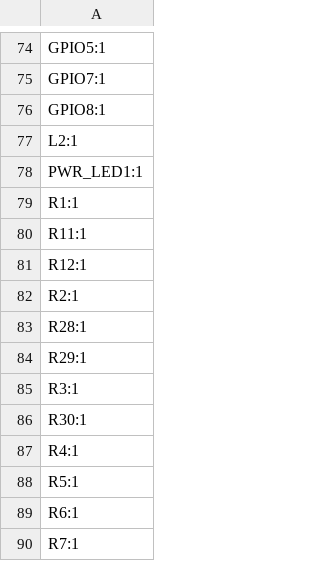
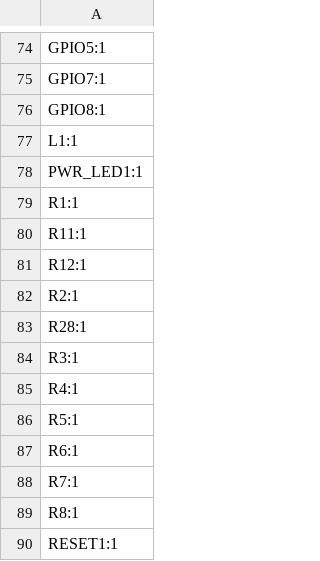
Before and after one commit to jvanderberg/pico-stretch, a CSV file: production/designators.csv, drawn as a sheet; only a part is shown, gaps mark what is left out; the shorter side is filled out with more unchanged rows.

```diff
--- a/production/designators.csv
+++ b/production/designators.csv
@@ -76,3 +76,3 @@ GPIO7:1
 GPIO8:1
-L2:1
+L1:1
 PWR_LED1:1
@@ -83,5 +83,3 @@ R2:1
 R28:1
-R29:1
 R3:1
-R30:1
 R4:1
```
Also changed, not shown: production/bom.csv, production/positions.csv, 19 other files.
